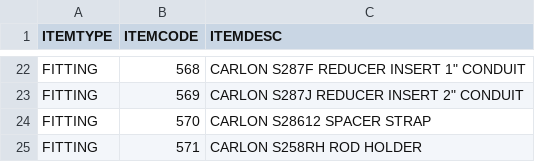
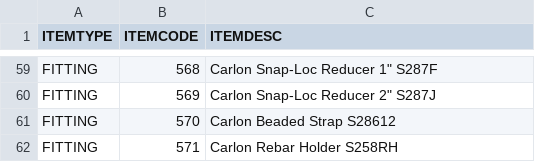
Before and after one commit to seemsixty7/MED2026, a CSV file: Data/seed/ductbank_medtype.csv, drawn as a sheet; only a part is shown, gaps mark what is left out; addresses are those after the commit; the diff covers the shown part only; the diff names each change by its address in the sheet, - before the commit and + after, or states it on an @@ line.

```diff
--- a/Data/seed/ductbank_medtype.csv
+++ b/Data/seed/ductbank_medtype.csv
-C59 (ITEMDESC): CARLON S287F REDUCER INSERT 1" CONDUIT
+C59 (ITEMDESC): Carlon Snap-Loc Reducer 1" S287F
-C60 (ITEMDESC): CARLON S287J REDUCER INSERT 2" CONDUIT
+C60 (ITEMDESC): Carlon Snap-Loc Reducer 2" S287J
-C61 (ITEMDESC): CARLON S28612 SPACER STRAP
+C61 (ITEMDESC): Carlon Beaded Strap S28612
-C62 (ITEMDESC): CARLON S258RH ROD HOLDER
+C62 (ITEMDESC): Carlon Rebar Holder S258RH
```
Also changed, not shown: 37 added rows and 20 edited cells elsewhere in this file, 1 other file.
